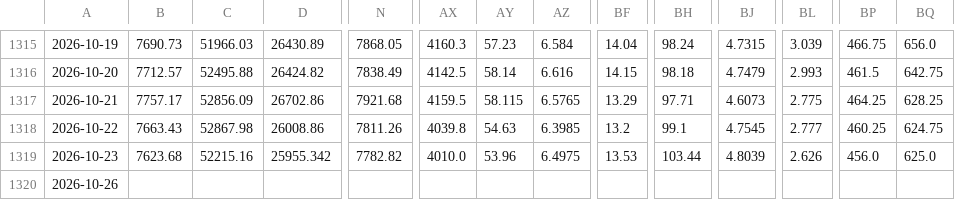
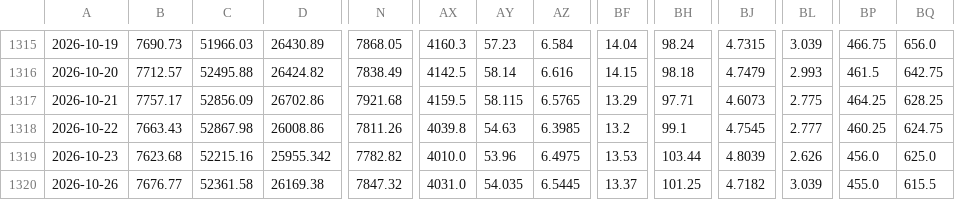
Before and after one commit to EricLiu76/market-dashboard, a CSV file: data/master_data_file.csv, drawn as a sheet; only a part is shown, gaps mark what is left out; the diff covers the shown part only; the diff names each change by its address in the sheet, - before the commit and + after, or states it on an @@ line.

Commit message:
Markets data, 27 Oct 2026 07:19 SGT

```diff
--- a/data/master_data_file.csv
+++ b/data/master_data_file.csv
-B1320: (empty)
+B1320: 7676.77
-C1320: (empty)
+C1320: 52361.58
-D1320: (empty)
+D1320: 26169.38
-N1320: (empty)
+N1320: 7847.32
-AX1320: (empty)
+AX1320: 4031.0
-AY1320: (empty)
+AY1320: 54.035
-AZ1320: (empty)
+AZ1320: 6.5445
-BF1320: (empty)
+BF1320: 13.37
-BH1320: (empty)
+BH1320: 101.25
-BJ1320: (empty)
+BJ1320: 4.7182
-BL1320: (empty)
+BL1320: 3.039
-BP1320: (empty)
+BP1320: 455.0
-BQ1320: (empty)
+BQ1320: 615.5
```
Also changed, not shown: 1 edited cell elsewhere in this file, data/market_snapshot.csv.
